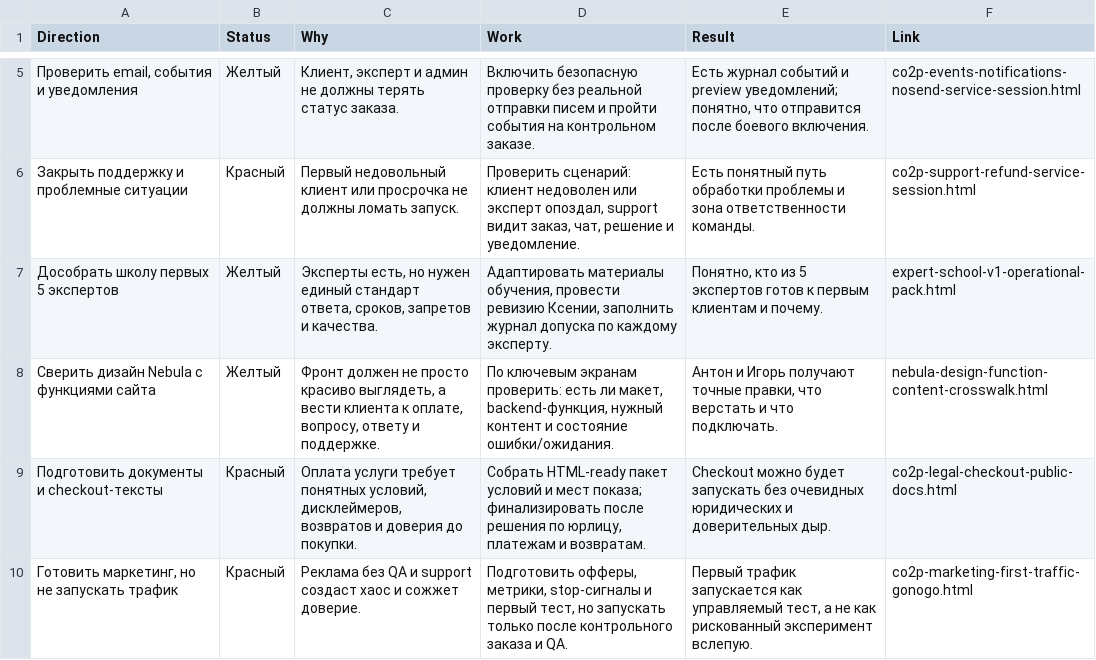
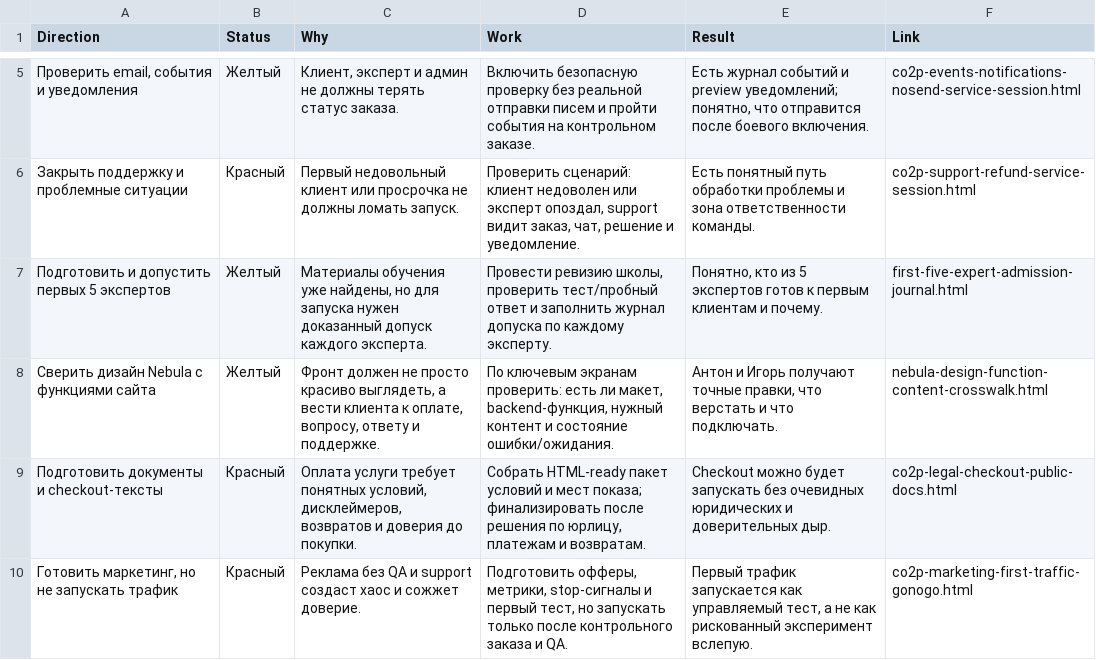
Before and after one commit to cutthreat/confideline, a CSV file: web/blue-panel/docs/artifacts/ALEXEY_MASTER_PLAN_SHORT_2026_06_05.csv, drawn as a sheet; only a part is shown, gaps mark what is left out.

```diff
--- a/web/blue-panel/docs/artifacts/ALEXEY_MASTER_PLAN_SHORT_2026_06_05.csv
+++ b/web/blue-panel/docs/artifacts/ALEXEY_MASTER_PLAN_SHORT_2026_06_05.csv
@@ -6,3 +6,3 @@
 "Закрыть поддержку и проблемные ситуации","Красный","Первый недовольный клиент или просрочка не должны ломать запуск.","Проверить сценарий: клиент недоволен или эксперт опоздал, support видит заказ, чат, решение и уведомление.","Есть понятный путь обработки проблемы и зона ответственности команды.","co2p-support-refund-service-session.html"
-"Дособрать школу первых 5 экспертов","Желтый","Эксперты есть, но нужен единый стандарт ответа, сроков, запретов и качества.","Адаптировать материалы обучения, провести ревизию Ксении, заполнить журнал допуска по каждому эксперту.","Понятно, кто из 5 экспертов готов к первым клиентам и почему.","expert-school-v1-operational-pack.html"
+"Подготовить и допустить первых 5 экспертов","Желтый","Материалы обучения уже найдены, но для запуска нужен доказанный допуск каждого эксперта.","Провести ревизию школы, проверить тест/пробный ответ и заполнить журнал допуска по каждому эксперту.","Понятно, кто из 5 экспертов готов к первым клиентам и почему.","first-five-expert-admission-journal.html"
 "Сверить дизайн Nebula с функциями сайта","Желтый","Фронт должен не просто красиво выглядеть, а вести клиента к оплате, вопросу, ответу и поддержке.","По ключевым экранам проверить: есть ли макет, backend-функция, нужный контент и состояние ошибки/ожидания.","Антон и Игорь получают точные правки, что верстать и что подключать.","nebula-design-function-content-crosswalk.html"
```
Also changed, not shown: web/blue-panel/docs/artifacts/JUNE_PLAN_EXECUTIVE_160H_2026_06_05.csv, web/blue-panel/docs/artifacts/LAUNCH_READINESS_EXECUTIVE_2026_06_05.csv, 8 other files.
